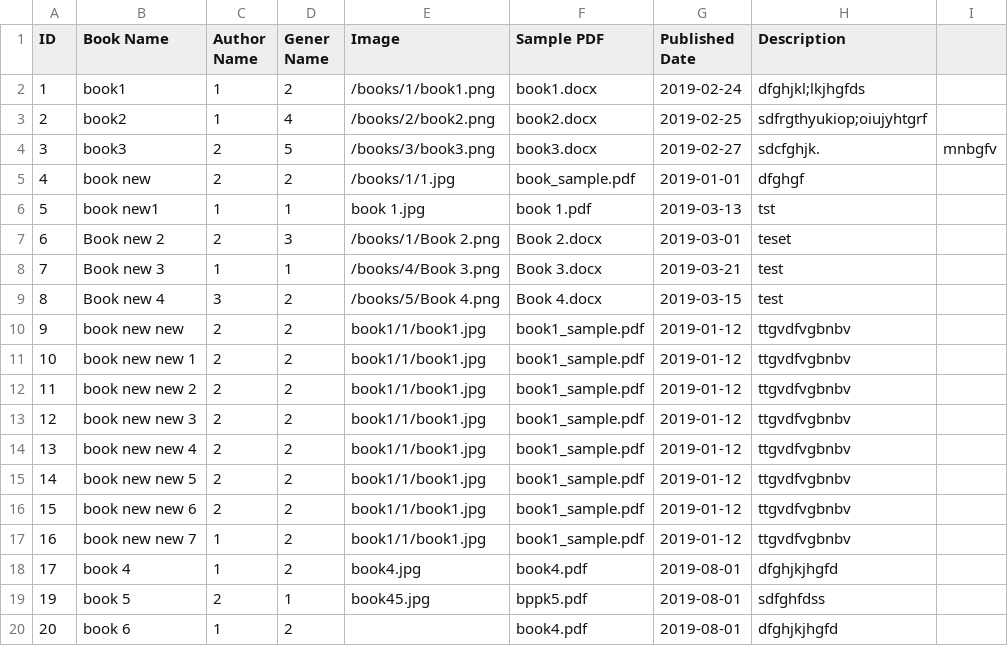
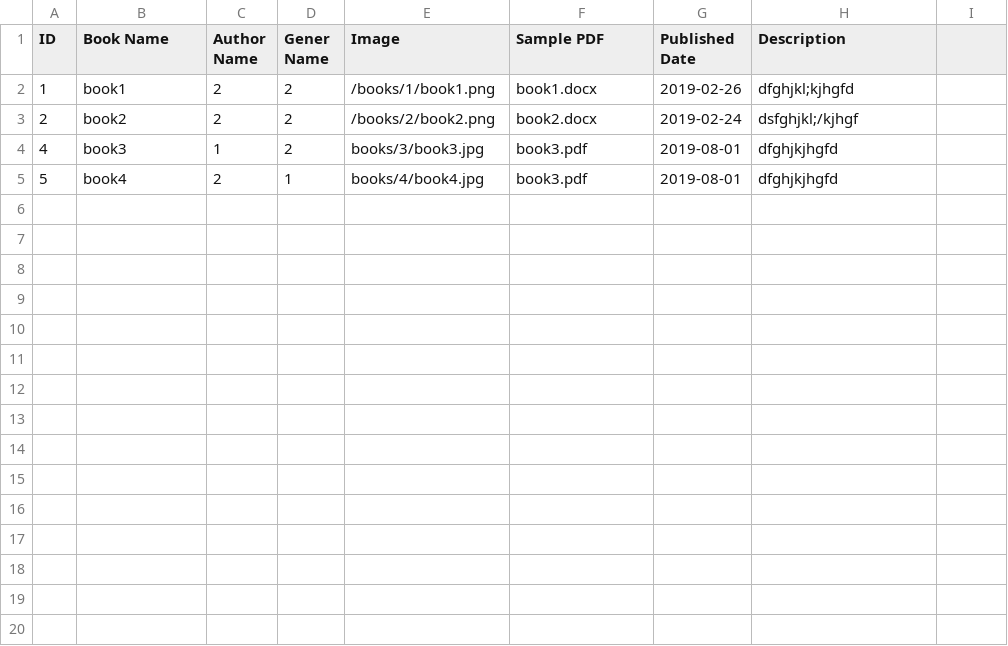
Before and after one commit to sumyathtethtet/SCMBookshop, a CSV file: book.csv, drawn as a sheet.

```diff
--- a/book.csv
+++ b/book.csv
@@ -1,20 +1,5 @@
 ID,"Book Name","Author Name","Gener Name",Image,"Sample PDF","Published Date",Description
-1,book1,1,2,/books/1/book1.png,book1.docx,2019-02-24,dfghjkl;lkjhgfds
-2,book2,1,4,/books/2/book2.png,book2.docx,2019-02-25,sdfrgthyukiop;oiujyhtgrf
-3,book3,2,5,/books/3/book3.png,book3.docx,2019-02-27,sdcfghjk.,mnbgfv
-4,"book new",2,2,/books/1/1.jpg,book_sample.pdf,2019-01-01,dfghgf
-5,"book new1",1,1,"book 1.jpg","book 1.pdf",2019-03-13,tst
-6,"Book  new 2",2,3,"/books/1/Book 2.png","Book 2.docx",2019-03-01,teset
-7,"Book new 3",1,1,"/books/4/Book 3.png","Book 3.docx",2019-03-21,test
-8,"Book new 4",3,2,"/books/5/Book 4.png","Book 4.docx",2019-03-15,test
-9,"book new new",2,2,book1/1/book1.jpg,book1_sample.pdf,2019-01-12,ttgvdfvgbnbv
-10,"book new new 1",2,2,book1/1/book1.jpg,book1_sample.pdf,2019-01-12,ttgvdfvgbnbv
-11,"book new new 2",2,2,book1/1/book1.jpg,book1_sample.pdf,2019-01-12,ttgvdfvgbnbv
-12,"book new new 3",2,2,book1/1/book1.jpg,book1_sample.pdf,2019-01-12,ttgvdfvgbnbv
-13,"book new new 4",2,2,book1/1/book1.jpg,book1_sample.pdf,2019-01-12,ttgvdfvgbnbv
-14,"book new new 5",2,2,book1/1/book1.jpg,book1_sample.pdf,2019-01-12,ttgvdfvgbnbv
-15,"book new new 6",2,2,book1/1/book1.jpg,book1_sample.pdf,2019-01-12,ttgvdfvgbnbv
-16,"book new new 7",1,2,book1/1/book1.jpg,book1_sample.pdf,2019-01-12,ttgvdfvgbnbv
-17,"book 4 ",1,2,book4.jpg,book4.pdf,2019-08-01,dfghjkjhgfd
-19,"book 5",2,1,book45.jpg,bppk5.pdf,2019-08-01,sdfghfdss
-20,"book 6",1,2,,book4.pdf,2019-08-01,dfghjkjhgfd
+1,book1,2,2,/books/1/book1.png,book1.docx,2019-02-26,dfghjkl;kjhgfd
+2,book2,2,2,/books/2/book2.png,book2.docx,2019-02-24,dsfghjkl;/kjhgf
+4,book3,1,2,books/3/book3.jpg,book3.pdf,2019-08-01,dfghjkjhgfd
+5,book4,2,1,books/4/book4.jpg,book3.pdf,2019-08-01,dfghjkjhgfd
```
Also changed, not shown: 57 other files.
